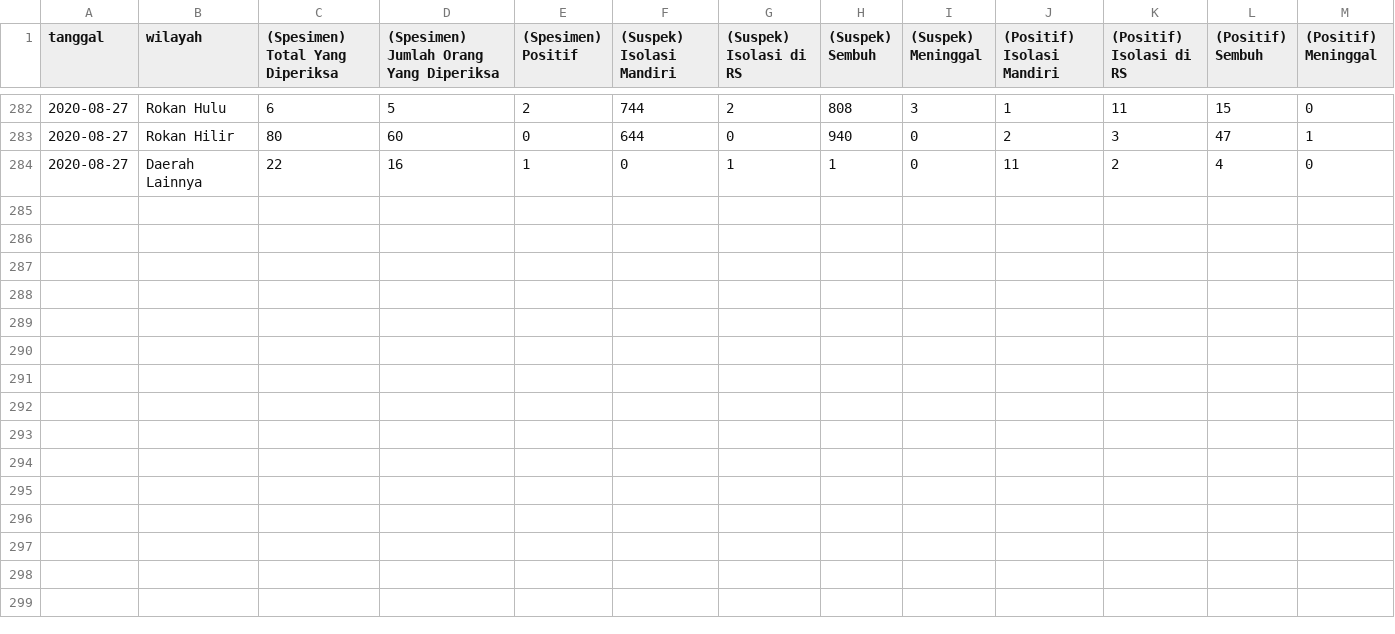
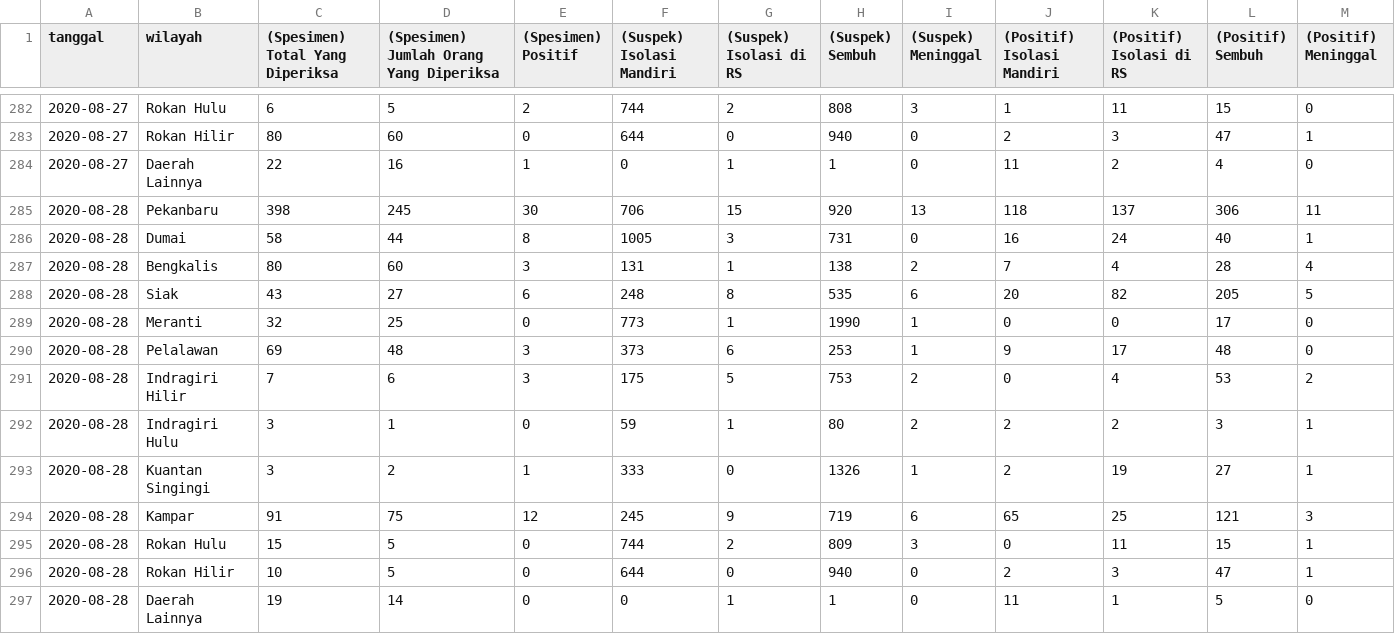
Before and after one commit to khalidmeister/covid-riau-tracker, a CSV file: regional-dataset.csv, drawn as a sheet; only a part is shown, gaps mark what is left out; the diff names each change by its address in the sheet, - before the commit and + after, or states it on an @@ line.

```diff
--- a/regional-dataset.csv
+++ b/regional-dataset.csv
+row 285: 2020-08-28 | Pekanbaru | 398 | 245 | 30 | 706 | 15 | 920 | 13 | 118 | 137 | 306 | 11
+row 286: 2020-08-28 | Dumai | 58 | 44 | 8 | 1005 | 3 | 731 | 0 | 16 | 24 | 40 | 1
+row 287: 2020-08-28 | Bengkalis | 80 | 60 | 3 | 131 | 1 | 138 | 2 | 7 | 4 | 28 | 4
+row 288: 2020-08-28 | Siak | 43 | 27 | 6 | 248 | 8 | 535 | 6 | 20 | 82 | 205 | 5
+row 289: 2020-08-28 | Meranti | 32 | 25 | 0 | 773 | 1 | 1990 | 1 | 0 | 0 | 17 | 0
+row 290: 2020-08-28 | Pelalawan | 69 | 48 | 3 | 373 | 6 | 253 | 1 | 9 | 17 | 48 | 0
+row 291: 2020-08-28 | Indragiri Hilir | 7 | 6 | 3 | 175 | 5 | 753 | 2 | 0 | 4 | 53 | 2
+row 292: 2020-08-28 | Indragiri Hulu | 3 | 1 | 0 | 59 | 1 | 80 | 2 | 2 | 2 | 3 | 1
+row 293: 2020-08-28 | Kuantan Singingi | 3 | 2 | 1 | 333 | 0 | 1326 | 1 | 2 | 19 | 27 | 1
+row 294: 2020-08-28 | Kampar | 91 | 75 | 12 | 245 | 9 | 719 | 6 | 65 | 25 | 121 | 3
+row 295: 2020-08-28 | Rokan Hulu | 15 | 5 | 0 | 744 | 2 | 809 | 3 | 0 | 11 | 15 | 1
+row 296: 2020-08-28 | Rokan Hilir | 10 | 5 | 0 | 644 | 0 | 940 | 0 | 2 | 3 | 47 | 1
+row 297: 2020-08-28 | Daerah Lainnya | 19 | 14 | 0 | 0 | 1 | 1 | 0 | 11 | 1 | 5 | 0
```
Also changed, not shown: riau-dataset.csv, rohul.csv, 1 other file.
